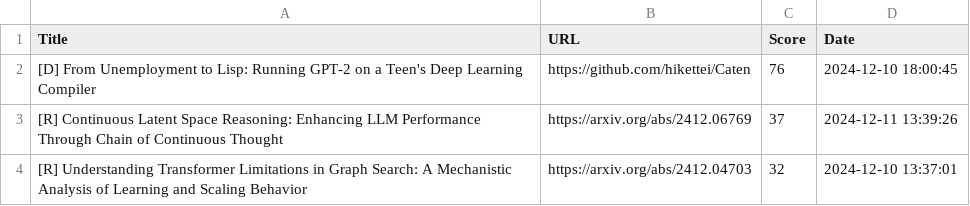
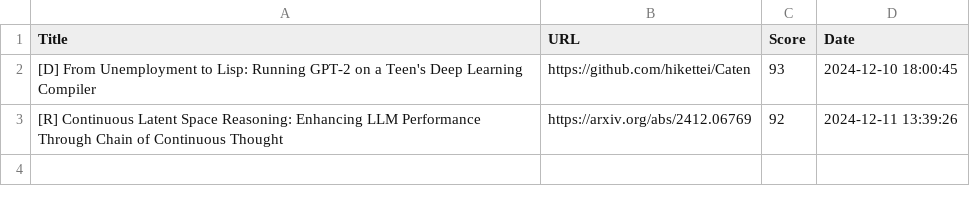
Before and after one commit to alishobeiri/Popular-ML-Projects, a CSV file: hottest_ml_papers.csv, drawn as a sheet.

Commit message:
Update results from latest_papers.py script

```diff
--- a/hottest_ml_papers.csv
+++ b/hottest_ml_papers.csv
@@ -1,4 +1,3 @@
 Title,URL,Score,Date
-[D] From Unemployment to Lisp: Running GPT-2 on a Teen's Deep Learning Compiler,https://github.com/hikettei/Caten,76,2024-12-10 18:00:45
-[R] Continuous Latent Space Reasoning: Enhancing LLM Performance Through Chain of Continuous Thought,https://arxiv.org/abs/2412.06769,37,2024-12-11 13:39:26
-[R] Understanding Transformer Limitations in Graph Search: A Mechanistic Analysis of Learning and Scaling Behavior,https://arxiv.org/abs/2412.04703,32,2024-12-10 13:37:01
+[D] From Unemployment to Lisp: Running GPT-2 on a Teen's Deep Learning Compiler,https://github.com/hikettei/Caten,93,2024-12-10 18:00:45
+[R] Continuous Latent Space Reasoning: Enhancing LLM Performance Through Chain of Continuous Thought,https://arxiv.org/abs/2412.06769,92,2024-12-11 13:39:26
```
Also changed, not shown: 1 other file.
